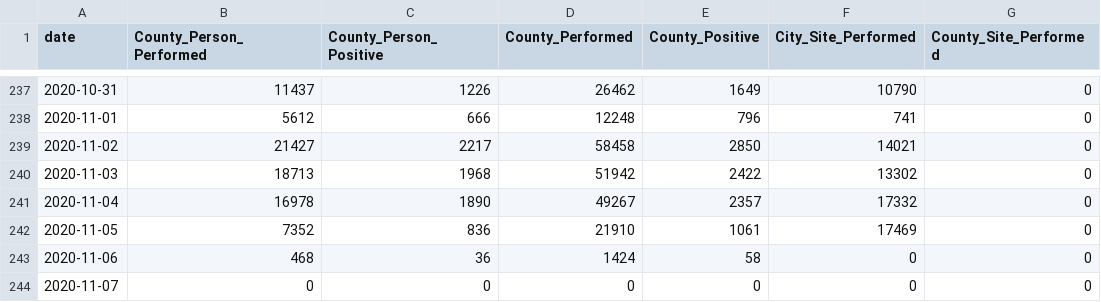
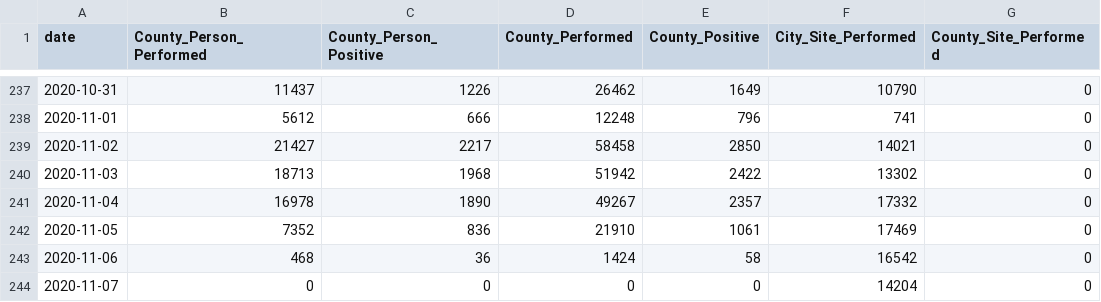
Before and after one commit to CityOfLosAngeles/covid19-indicators, a CSV file: data/county-city-testing.csv, drawn as a sheet; only a part is shown, gaps mark what is left out.

Commit message:
Update data

```diff
--- a/data/county-city-testing.csv
+++ b/data/county-city-testing.csv
@@ -242,3 +242,3 @@ date,County_Person_Performed,County_Person_Positive,County_Performed,County_Posi
 2020-11-05,7352,836,21910,1061,17469,0
-2020-11-06,468,36,1424,58,0,0
-2020-11-07,0,0,0,0,0,0
+2020-11-06,468,36,1424,58,16542,0
+2020-11-07,0,0,0,0,14204,0
```
